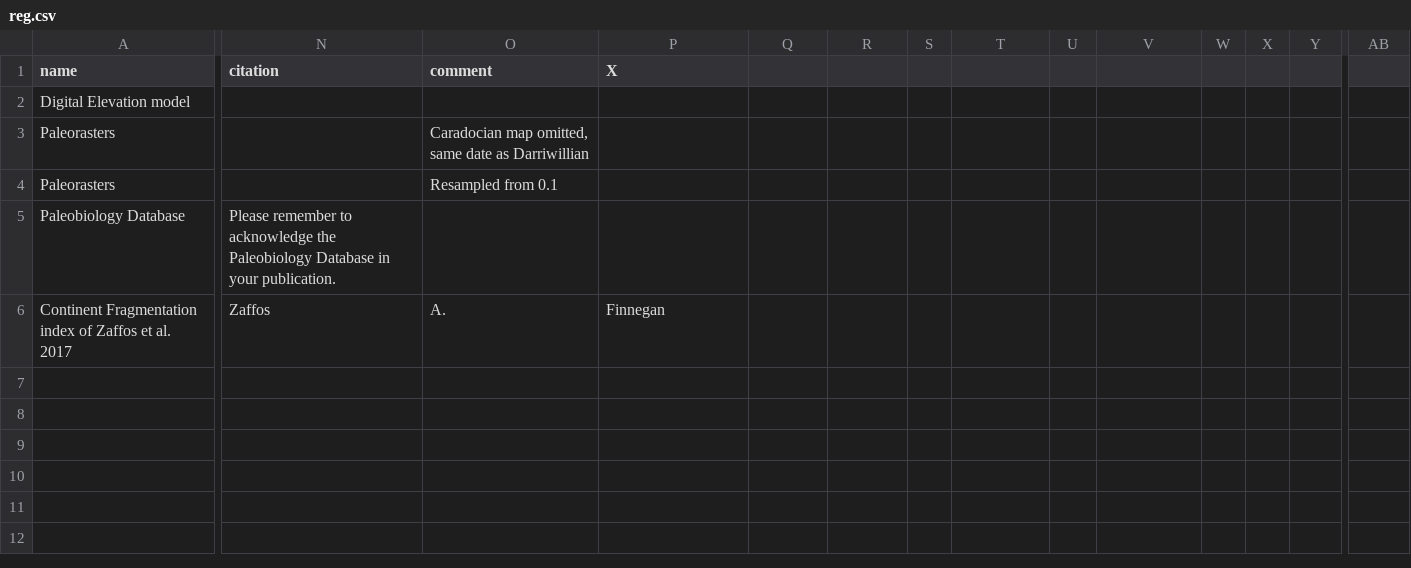
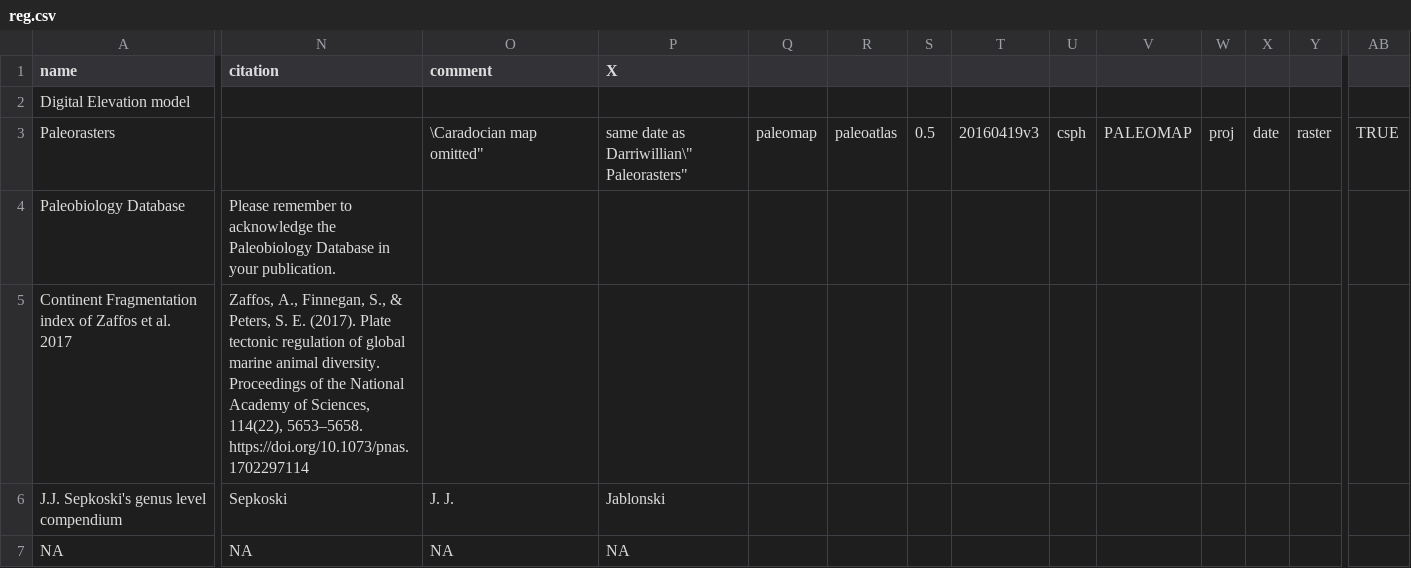
Before and after one commit to chronosphere-info/r_client, a CSV file: _datafiles/remote_server/reg.csv, drawn as a sheet; only a part is shown, gaps mark what is left out; removed rows and columns are numbered as before the commit, all else as after; rows hold the shown columns only; ↵ is a line break in a cell; the diff covers the shown part only; the diff names each change by its address in the sheet, - before the commit and + after, or states it on an @@ line.

Commit message:
added sepkoski

```diff
--- a/_datafiles/remote_server/reg.csv
+++ b/_datafiles/remote_server/reg.csv
-O3 (comment): Caradocian map omitted, same date as Darriwillian
+O3 (comment): \Caradocian map omitted"
-P3 (X): (empty)
+P3 (X): same date as Darriwillian\" ↵ Paleorasters"
-Q3: (empty)
+Q3: paleomap
-R3: (empty)
+R3: paleoatlas
-S3: (empty)
+S3: 0.5
-T3: (empty)
+T3: 20160419v3
-U3: (empty)
+U3: csph
-V3: (empty)
+V3: PALEOMAP
-W3: (empty)
+W3: proj
-X3: (empty)
+X3: date
-Y3: (empty)
+Y3: raster
-AB3: (empty)
+AB3: TRUE
-row 4: Paleorasters |  | Resampled from 0.1
-N5 (citation): Zaffos
+N5 (citation): Zaffos, A., Finnegan, S., & Peters, S. E. (2017). Plate tectonic regulation of global marine animal diversity. Proceedings of the National Academy of Sciences, 114(22), 5653–5658. https://doi.org/10.1073/pnas.1702297114
-O5 (comment): A.
+O5 (comment): (empty)
-P5 (X): Finnegan
+P5 (X): (empty)
+row 6: J.J. Sepkoski's genus level compendium | Sepkoski | J. J. | Jablonski
+row 7: NA | NA | NA | NA
```
Also changed, not shown: 1 edited cell elsewhere in this file, 1 other file.
